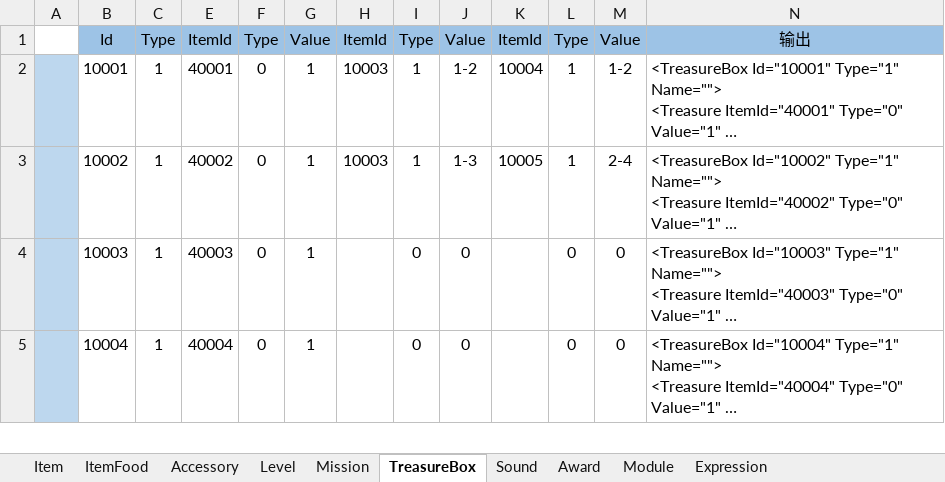
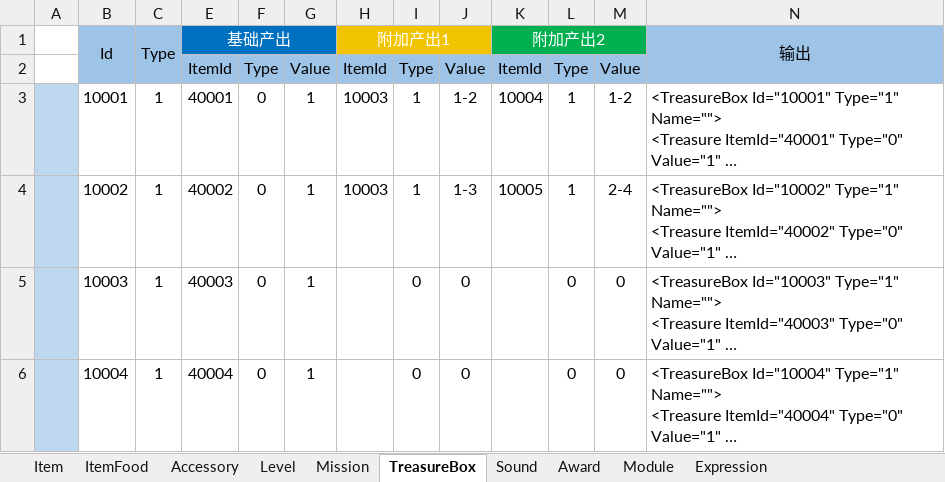
Before and after one commit to EarlyAnt/HankConfig, an Excel workbook: ConfigBuilder.xlsx, sheet TreasureBox, drawn as a sheet; only a part is shown; long unchanged cells end in …; values as stored, in another font and other column widths than the file's, no borders; table styles not drawn; addresses are those after the commit; the diff names each change by its address in the sheet, - before the commit and + after, or states it on an @@ line.

Commit message:
1.TreasureBox页签，调整表头的文字颜色和背景色，将3组产出物区分出来。

```diff
--- a/ConfigBuilder.xlsx (sheet TreasureBox)
+++ b/ConfigBuilder.xlsx (sheet TreasureBox)
+row 1:  | Id | Type | 基础产出 |  |  | 附加产出1 |  |  | 附加产出2 |  |  | 输出
-B2: Id
+B2: (empty)
-C2: Type
+C2: (empty)
-N2: 输出
+N2: (empty)
```
